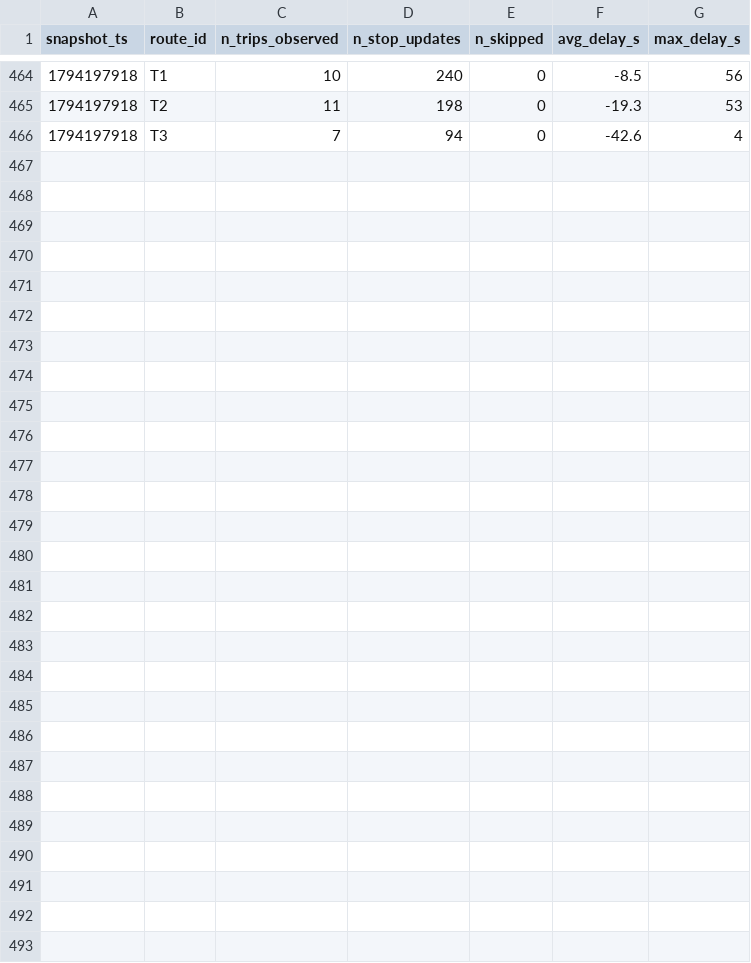
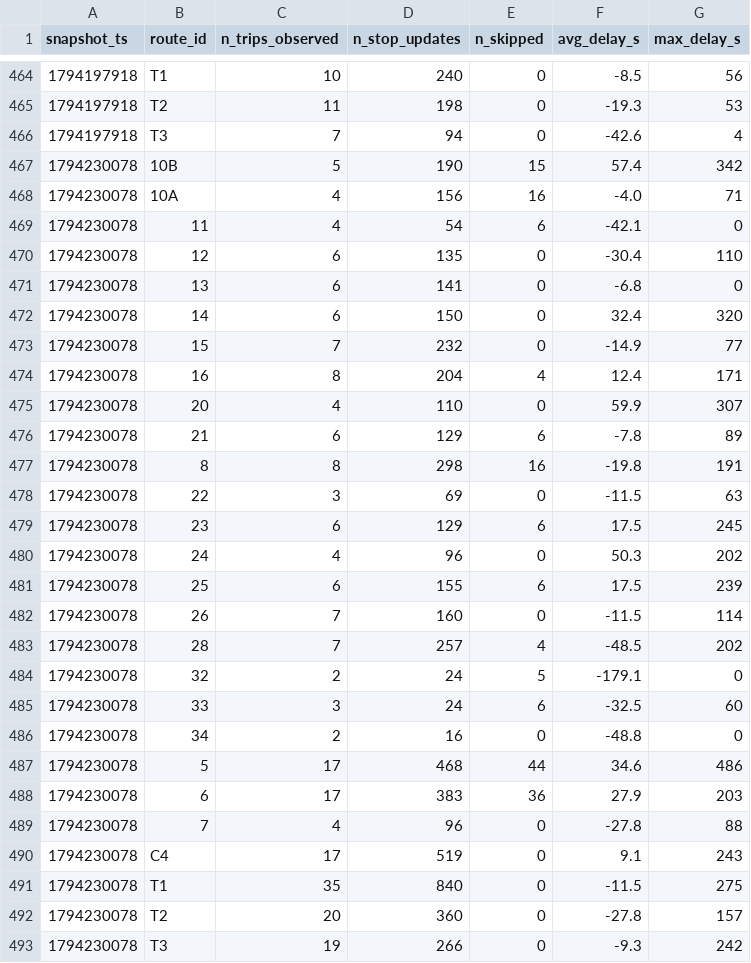
Before and after one commit to Lodesthard/smart-mobility-lemans, a CSV file: data/history/route_delays_2026-11.csv, drawn as a sheet; only a part is shown, gaps mark what is left out.

```diff
--- a/data/history/route_delays_2026-11.csv
+++ b/data/history/route_delays_2026-11.csv
@@ -466 +466,28 @@ snapshot_ts,route_id,n_trips_observed,n_stop_updates,n_skipped,avg_delay_s,max_d
 1794197918,T3,7,94,0,-42.6,4
+1794230078,10B,5,190,15,57.4,342
+1794230078,10A,4,156,16,-4.0,71
+1794230078,11,4,54,6,-42.1,0
+1794230078,12,6,135,0,-30.4,110
+1794230078,13,6,141,0,-6.8,0
+1794230078,14,6,150,0,32.4,320
+1794230078,15,7,232,0,-14.9,77
+1794230078,16,8,204,4,12.4,171
+1794230078,20,4,110,0,59.9,307
+1794230078,21,6,129,6,-7.8,89
+1794230078,8,8,298,16,-19.8,191
+1794230078,22,3,69,0,-11.5,63
+1794230078,23,6,129,6,17.5,245
+1794230078,24,4,96,0,50.3,202
+1794230078,25,6,155,6,17.5,239
+1794230078,26,7,160,0,-11.5,114
+1794230078,28,7,257,4,-48.5,202
+1794230078,32,2,24,5,-179.1,0
+1794230078,33,3,24,6,-32.5,60
+1794230078,34,2,16,0,-48.8,0
+1794230078,5,17,468,44,34.6,486
+1794230078,6,17,383,36,27.9,203
+1794230078,7,4,96,0,-27.8,88
+1794230078,C4,17,519,0,9.1,243
+1794230078,T1,35,840,0,-11.5,275
+1794230078,T2,20,360,0,-27.8,157
+1794230078,T3,19,266,0,-9.3,242
```
Also changed, not shown: 1 other file.
